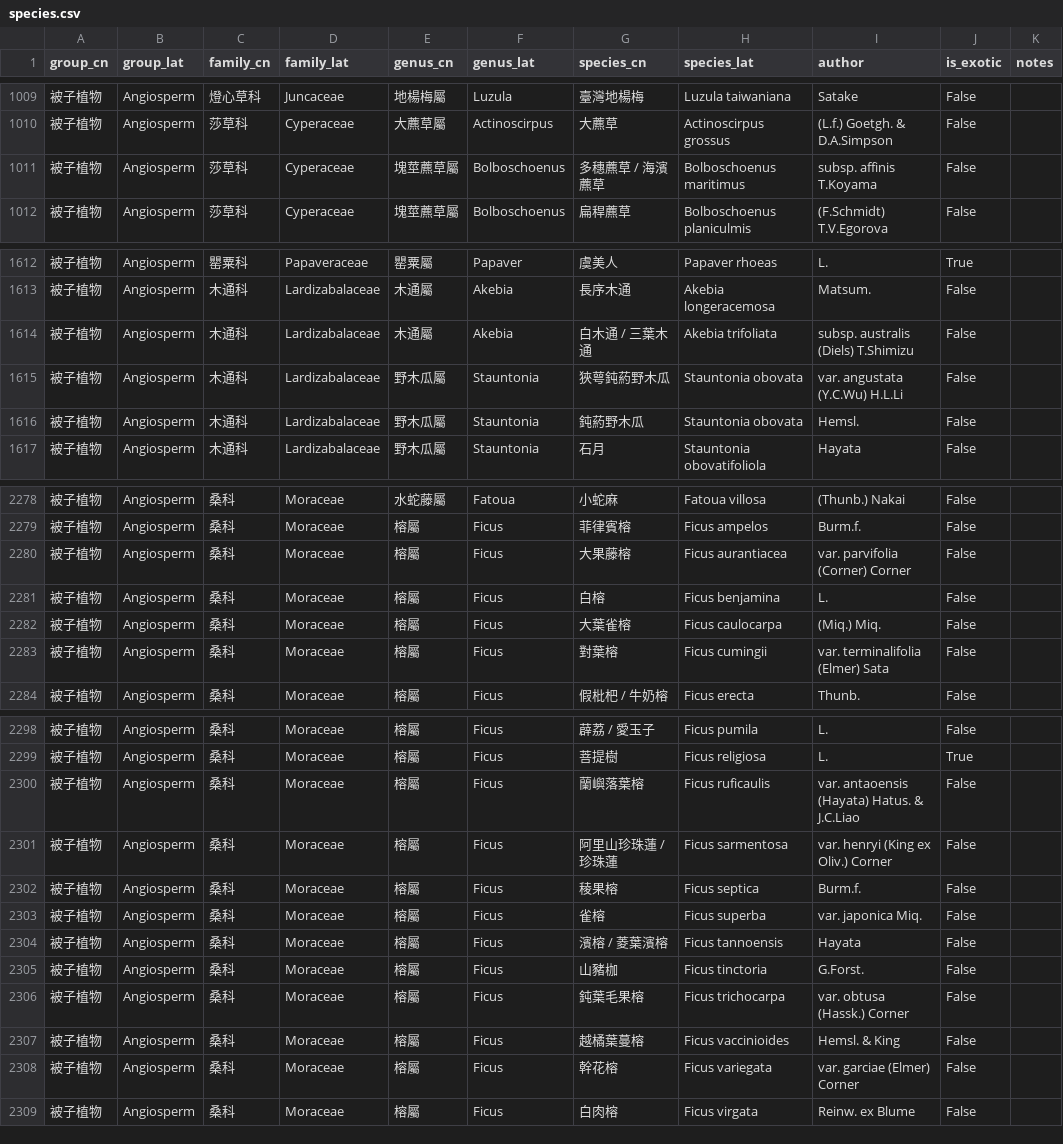
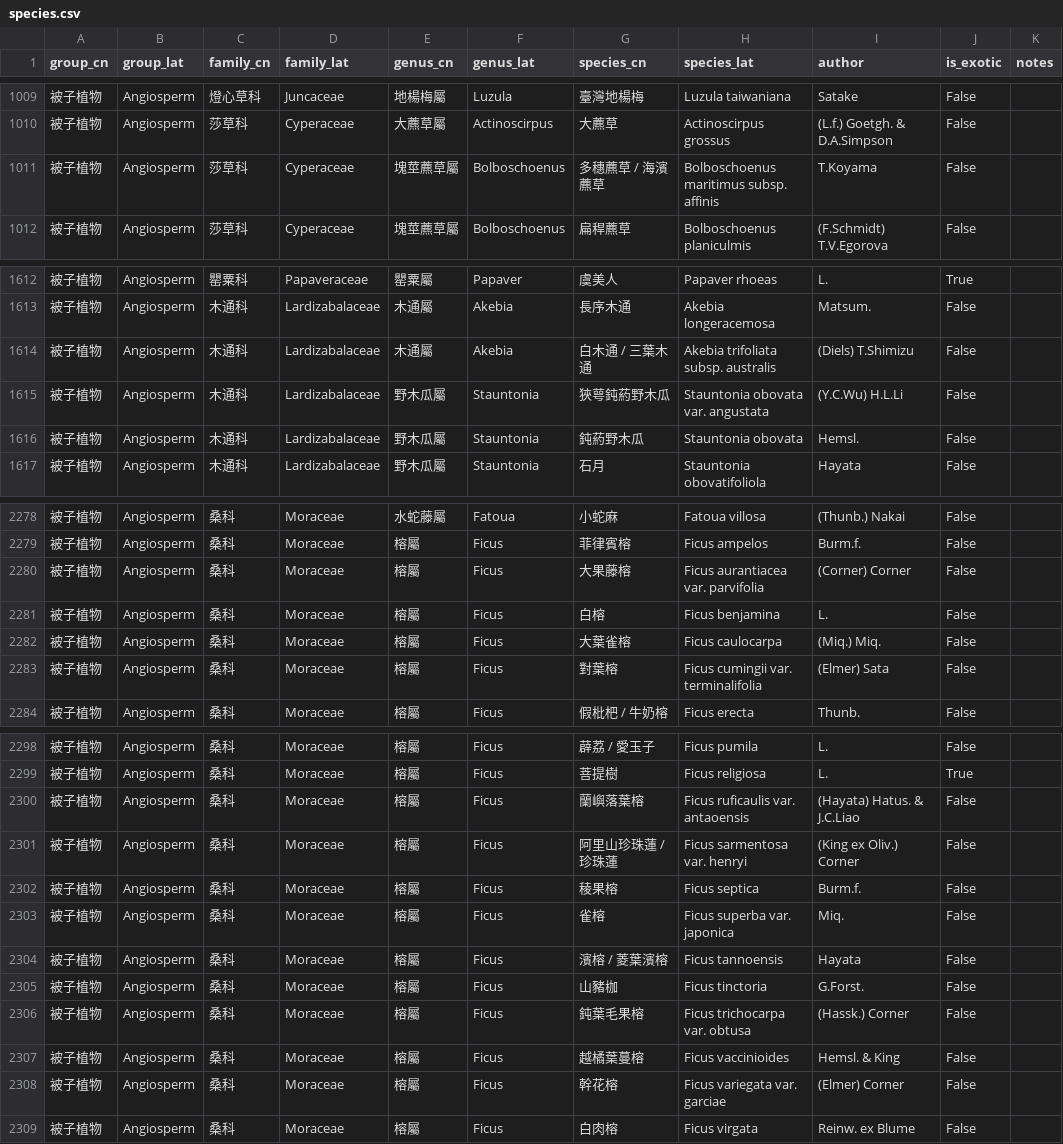
Before and after one commit to Bahamutzerox/taiwan-seed-plants, a CSV file: data/species.csv, drawn as a sheet; only a part is shown, gaps mark what is left out; the diff covers the shown part only.

```diff
--- a/data/species.csv
+++ b/data/species.csv
@@ -1010,3 +1010,3 @@ group_cn,group_lat,family_cn,family_lat,genus_cn,genus_lat,species_cn,species_la
 被子植物,Angiosperm,莎草科,Cyperaceae,大藨草屬,Actinoscirpus,大藨草,Actinoscirpus grossus,(L.f.) Goetgh. & D.A.Simpson,False,
-被子植物,Angiosperm,莎草科,Cyperaceae,塊莖藨草屬,Bolboschoenus,多穗藨草 / 海濱藨草,Bolboschoenus maritimus,subsp. affinis T.Koyama,False,
+被子植物,Angiosperm,莎草科,Cyperaceae,塊莖藨草屬,Bolboschoenus,多穗藨草 / 海濱藨草,Bolboschoenus maritimus subsp. affinis,T.Koyama,False,
 被子植物,Angiosperm,莎草科,Cyperaceae,塊莖藨草屬,Bolboschoenus,扁稈藨草,Bolboschoenus planiculmis,(F.Schmidt) T.V.Egorova,False,
@@ -1613,4 +1613,4 @@ group_cn,group_lat,family_cn,family_lat,genus_cn,genus_lat,species_cn,species_la
 被子植物,Angiosperm,木通科,Lardizabalaceae,木通屬,Akebia,長序木通,Akebia longeracemosa,Matsum.,False,
-被子植物,Angiosperm,木通科,Lardizabalaceae,木通屬,Akebia,白木通 / 三葉木通,Akebia trifoliata,subsp. australis (Diels) T.Shimizu,False,
-被子植物,Angiosperm,木通科,Lardizabalaceae,野木瓜屬,Stauntonia,狹萼鈍葯野木瓜,Stauntonia obovata,var. angustata (Y.C.Wu) H.L.Li,False,
+被子植物,Angiosperm,木通科,Lardizabalaceae,木通屬,Akebia,白木通 / 三葉木通,Akebia trifoliata subsp. australis,(Diels) T.Shimizu,False,
+被子植物,Angiosperm,木通科,Lardizabalaceae,野木瓜屬,Stauntonia,狹萼鈍葯野木瓜,Stauntonia obovata var. angustata,(Y.C.Wu) H.L.Li,False,
 被子植物,Angiosperm,木通科,Lardizabalaceae,野木瓜屬,Stauntonia,鈍葯野木瓜,Stauntonia obovata,Hemsl.,False,
@@ -2279,6 +2279,6 @@ group_cn,group_lat,family_cn,family_lat,genus_cn,genus_lat,species_cn,species_la
 被子植物,Angiosperm,桑科,Moraceae,榕屬,Ficus,菲律賓榕,Ficus ampelos,Burm.f.,False,
-被子植物,Angiosperm,桑科,Moraceae,榕屬,Ficus,大果藤榕,Ficus aurantiacea,var. parvifolia (Corner) Corner,False,
+被子植物,Angiosperm,桑科,Moraceae,榕屬,Ficus,大果藤榕,Ficus aurantiacea var. parvifolia,(Corner) Corner,False,
 被子植物,Angiosperm,桑科,Moraceae,榕屬,Ficus,白榕,Ficus benjamina,L.,False,
 被子植物,Angiosperm,桑科,Moraceae,榕屬,Ficus,大葉雀榕,Ficus caulocarpa,(Miq.) Miq.,False,
-被子植物,Angiosperm,桑科,Moraceae,榕屬,Ficus,對葉榕,Ficus cumingii,var. terminalifolia (Elmer) Sata,False,
+被子植物,Angiosperm,桑科,Moraceae,榕屬,Ficus,對葉榕,Ficus cumingii var. terminalifolia,(Elmer) Sata,False,
 被子植物,Angiosperm,桑科,Moraceae,榕屬,Ficus,假枇杷 / 牛奶榕,Ficus erecta,Thunb.,False,
@@ -2299,11 +2299,11 @@ group_cn,group_lat,family_cn,family_lat,genus_cn,genus_lat,species_cn,species_la
 被子植物,Angiosperm,桑科,Moraceae,榕屬,Ficus,菩提樹,Ficus religiosa,L.,True,
-被子植物,Angiosperm,桑科,Moraceae,榕屬,Ficus,蘭嶼落葉榕,Ficus ruficaulis,var. antaoensis (Hayata) Hatus. & J.C.Liao,False,
-被子植物,Angiosperm,桑科,Moraceae,榕屬,Ficus,阿里山珍珠蓮 / 珍珠蓮,Ficus sarmentosa,var. henryi (King ex Oliv.) Corner,False,
+被子植物,Angiosperm,桑科,Moraceae,榕屬,Ficus,蘭嶼落葉榕,Ficus ruficaulis var. antaoensis,(Hayata) Hatus. & J.C.Liao,False,
+被子植物,Angiosperm,桑科,Moraceae,榕屬,Ficus,阿里山珍珠蓮 / 珍珠蓮,Ficus sarmentosa var. henryi,(King ex Oliv.) Corner,False,
 被子植物,Angiosperm,桑科,Moraceae,榕屬,Ficus,稜果榕,Ficus septica,Burm.f.,False,
-被子植物,Angiosperm,桑科,Moraceae,榕屬,Ficus,雀榕,Ficus superba,var. japonica Miq.,False,
+被子植物,Angiosperm,桑科,Moraceae,榕屬,Ficus,雀榕,Ficus superba var. japonica,Miq.,False,
 被子植物,Angiosperm,桑科,Moraceae,榕屬,Ficus,濱榕 / 菱葉濱榕,Ficus tannoensis,Hayata,False,
 被子植物,Angiosperm,桑科,Moraceae,榕屬,Ficus,山豬枷,Ficus tinctoria,G.Forst.,False,
-被子植物,Angiosperm,桑科,Moraceae,榕屬,Ficus,鈍葉毛果榕,Ficus trichocarpa,var. obtusa (Hassk.) Corner,False,
+被子植物,Angiosperm,桑科,Moraceae,榕屬,Ficus,鈍葉毛果榕,Ficus trichocarpa var. obtusa,(Hassk.) Corner,False,
 被子植物,Angiosperm,桑科,Moraceae,榕屬,Ficus,越橘葉蔓榕,Ficus vaccinioides,Hemsl. & King,False,
-被子植物,Angiosperm,桑科,Moraceae,榕屬,Ficus,幹花榕,Ficus variegata,var. garciae (Elmer) Corner,False,
+被子植物,Angiosperm,桑科,Moraceae,榕屬,Ficus,幹花榕,Ficus variegata var. garciae,(Elmer) Corner,False,
 被子植物,Angiosperm,桑科,Moraceae,榕屬,Ficus,白肉榕,Ficus virgata,Reinw. ex Blume,False,
```
Also changed, not shown: 52 edited cells elsewhere in this file.
